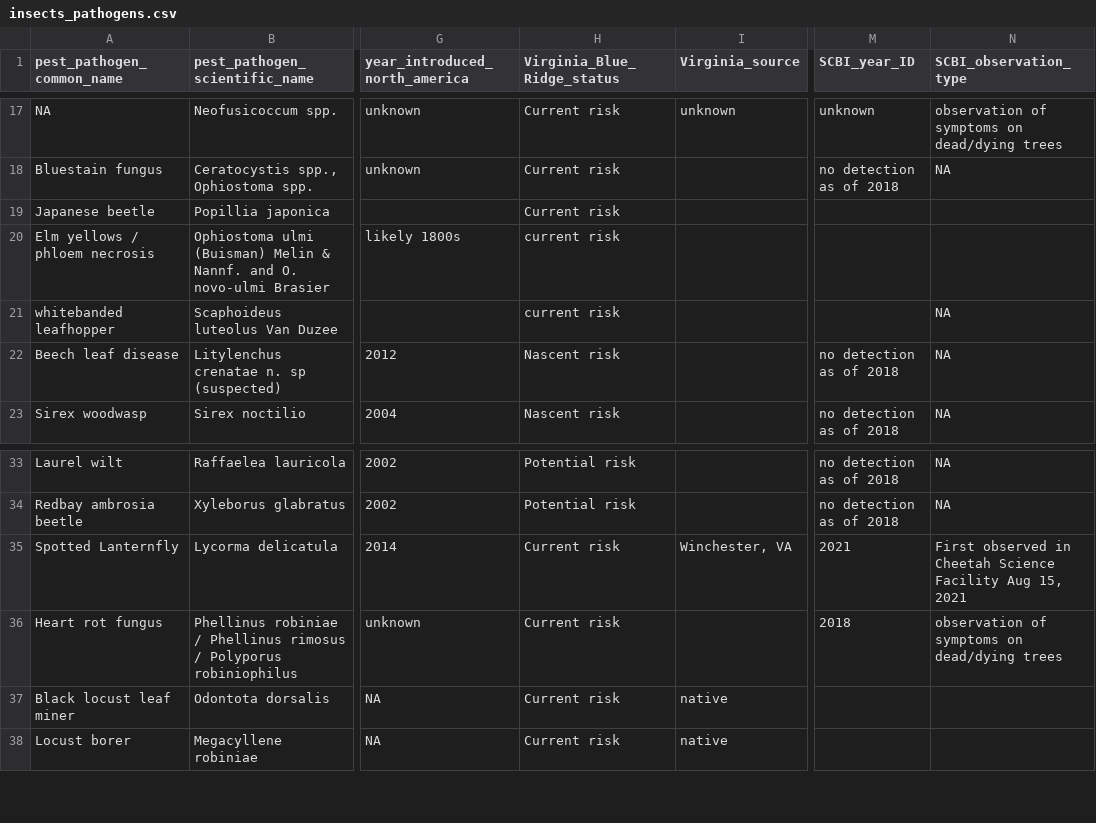
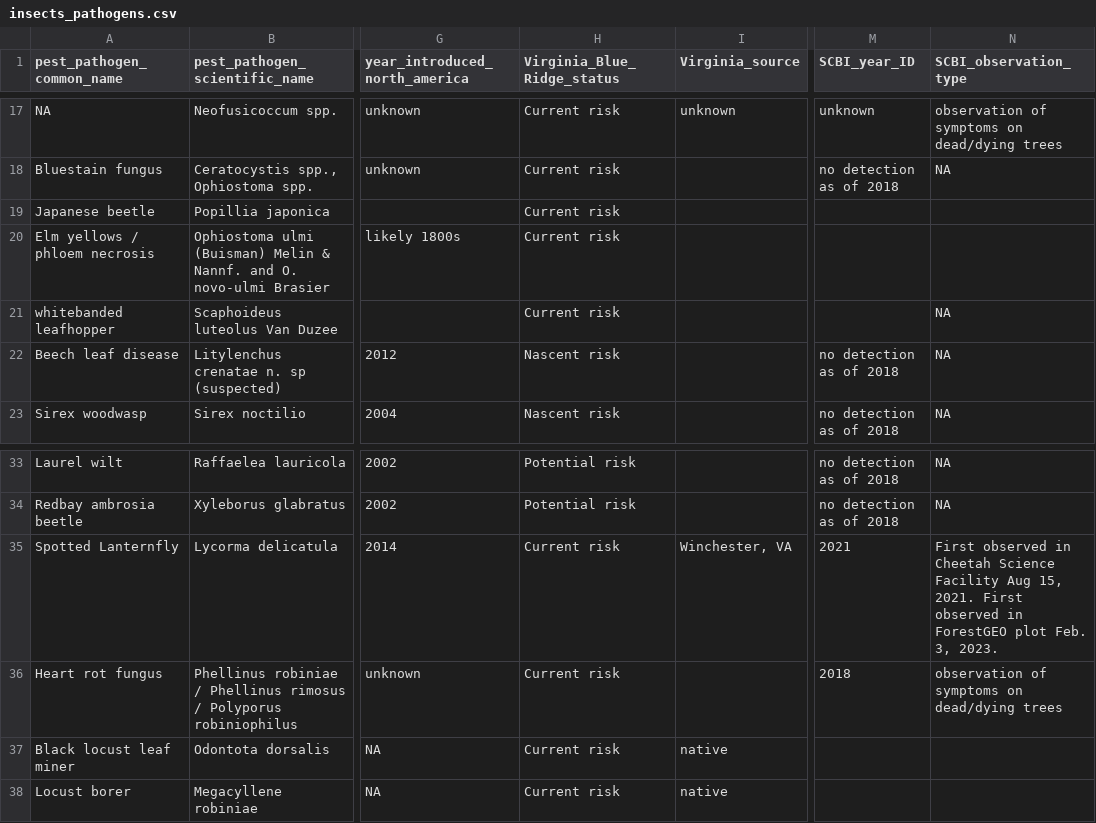
Before and after one commit to SCBI-ForestGEO/SCBI-ForestGEO-Data, a CSV file: species_lists/insects_pathogens/insects_pathogens.csv, drawn as a sheet; only a part is shown, gaps mark what is left out; the diff names each change by its address in the sheet, - before the commit and + after, or states it on an @@ line.

Commit message:
spotted lanternfly observed in plot

```diff
--- a/species_lists/insects_pathogens/insects_pathogens.csv
+++ b/species_lists/insects_pathogens/insects_pathogens.csv
-H20:H21 (Virginia_Blue_Ridge_status): current risk
+H20:H21 (Virginia_Blue_Ridge_status): Current risk
-N35 (SCBI_observation_type): …Aug 15, 2021
+N35 (SCBI_observation_type): …Aug 15, 2021. First observed in ForestGEO plot Feb. 3, 2023.
```
